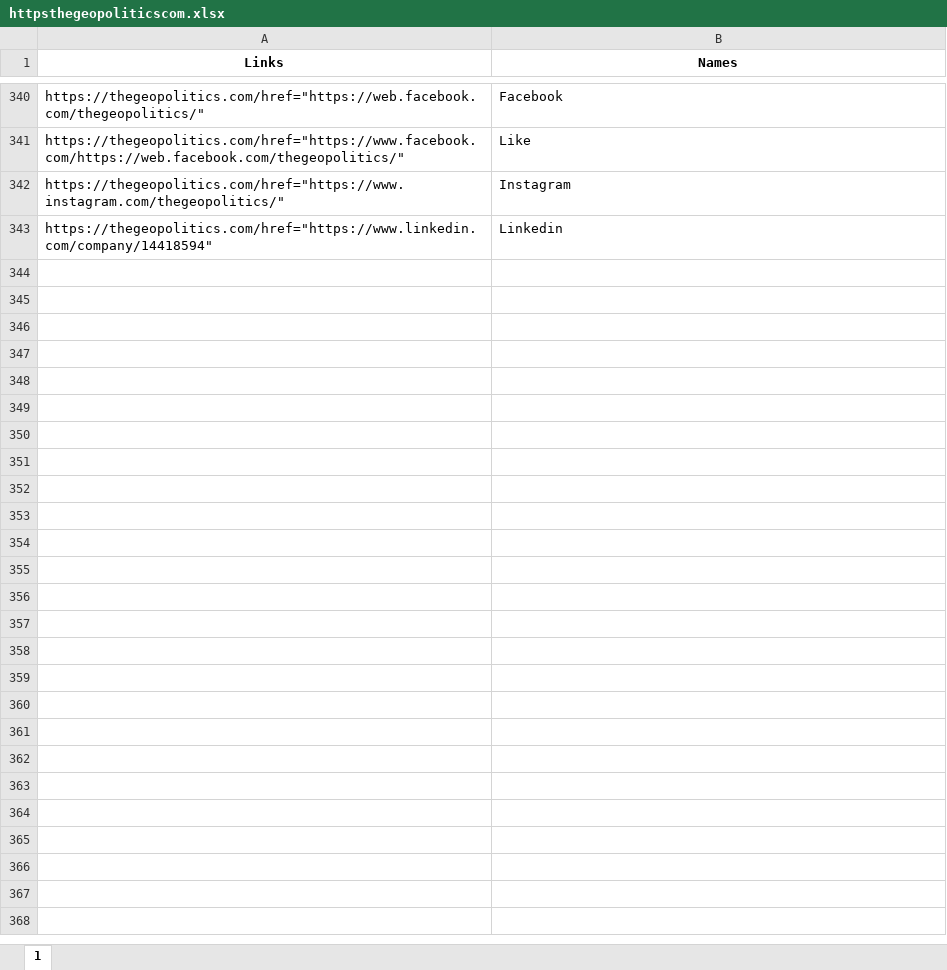
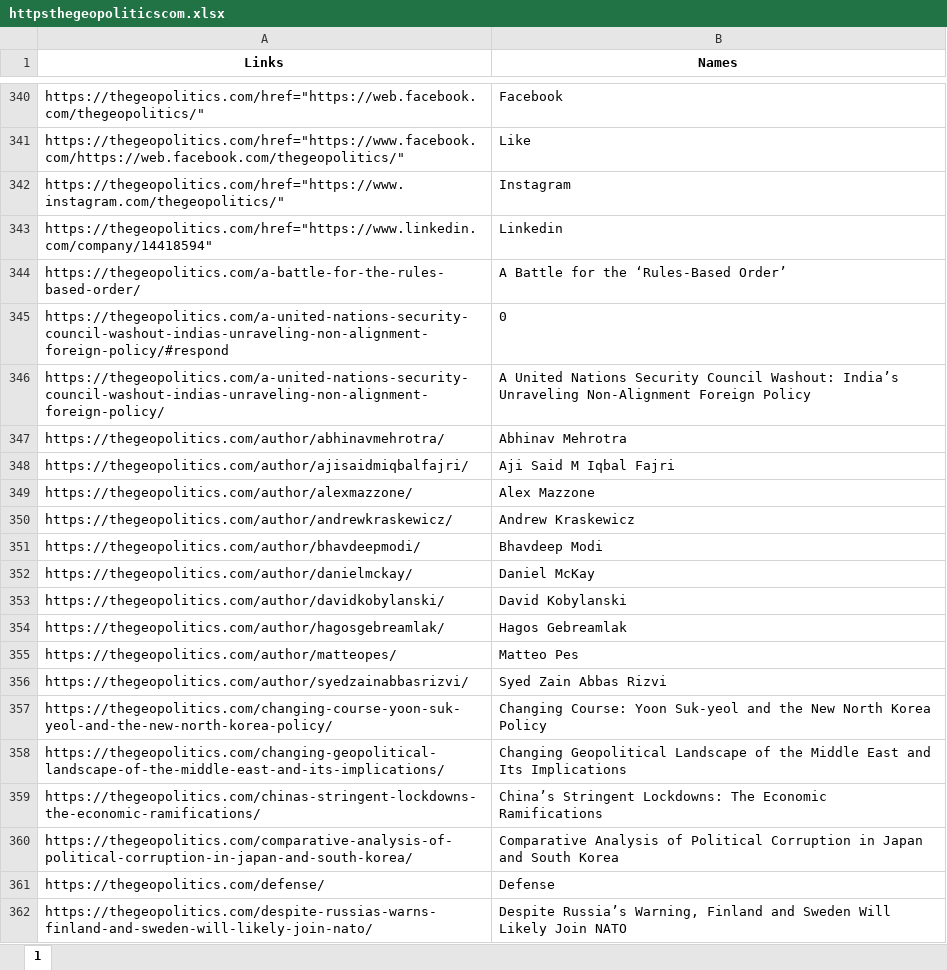
Before and after one commit to oliwkan091/ACV3, an Excel workbook: database/httpsthegeopoliticscom.xlsx, sheet 1, drawn as a sheet; only a part is shown, gaps mark what is left out; values as stored, in another font and other column widths than the file's, no borders; the diff covers the shown part only; the diff names each change by its address in the sheet, - before the commit and + after, or states it on an @@ line.

```diff
--- a/database/httpsthegeopoliticscom.xlsx (sheet 1)
+++ b/database/httpsthegeopoliticscom.xlsx (sheet 1)
+row 344: https://thegeopolitics.com/a-battle-for-the-rules-based-order/ | A Battle for the ‘Rules-Based Order’
+row 345: https://thegeopolitics.com/a-united-nations-security-council-washout-indias-unraveling-non-alignment-foreign-policy/#respond | 0
+row 346: https://thegeopolitics.com/a-united-nations-security-council-washout-indias-unraveling-non-alignment-foreign-policy/ | A United Nations Security Council Washout: India’s Unraveling Non-Alignment Foreign Policy
+row 347: https://thegeopolitics.com/author/abhinavmehrotra/ | Abhinav Mehrotra
+row 348: https://thegeopolitics.com/author/ajisaidmiqbalfajri/ | Aji Said M Iqbal Fajri
+row 349: https://thegeopolitics.com/author/alexmazzone/ | Alex Mazzone
+row 350: https://thegeopolitics.com/author/andrewkraskewicz/ | Andrew Kraskewicz
+row 351: https://thegeopolitics.com/author/bhavdeepmodi/ | Bhavdeep Modi
+row 352: https://thegeopolitics.com/author/danielmckay/ | Daniel McKay
+row 353: https://thegeopolitics.com/author/davidkobylanski/ | David Kobylanski
+row 354: https://thegeopolitics.com/author/hagosgebreamlak/ | Hagos Gebreamlak
+row 355: https://thegeopolitics.com/author/matteopes/ | Matteo Pes
+row 356: https://thegeopolitics.com/author/syedzainabbasrizvi/ | Syed Zain Abbas Rizvi
+row 357: https://thegeopolitics.com/changing-course-yoon-suk-yeol-and-the-new-north-korea-policy/ | Changing Course: Yoon Suk-yeol and the New North Korea Policy
+row 358: https://thegeopolitics.com/changing-geopolitical-landscape-of-the-middle-east-and-its-implications/ | Changing Geopolitical Landscape of the Middle East and Its Implications
+row 359: https://thegeopolitics.com/chinas-stringent-lockdowns-the-economic-ramifications/ | China’s Stringent Lockdowns: The Economic Ramifications
+row 360: https://thegeopolitics.com/comparative-analysis-of-political-corruption-in-japan-and-south-korea/ | Comparative Analysis of Political Corruption in Japan and South Korea
+row 361: https://thegeopolitics.com/defense/ | Defense
+row 362: https://thegeopolitics.com/despite-russias-warns-finland-and-sweden-will-likely-join-nato/ | Despite Russia’s Warning, Finland and Sweden Will Likely Join NATO
```
Also changed, not shown: 34 added rows elsewhere in this sheet, database/httpsitagakinatsukijimdofreecomE4BD9CE59381E99B86.xlsx, database/httpsklubjagiellonskipl.xlsx, 21 other files.
